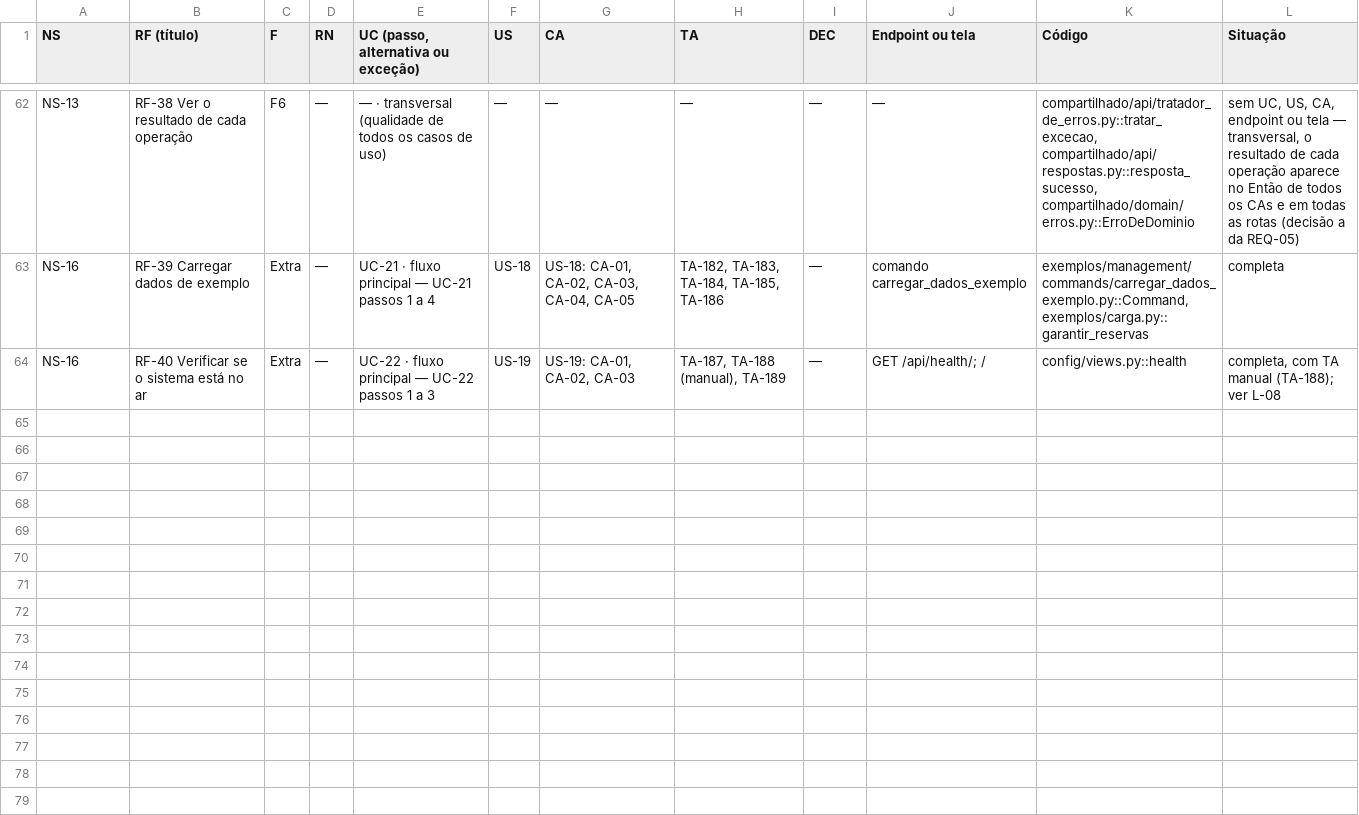
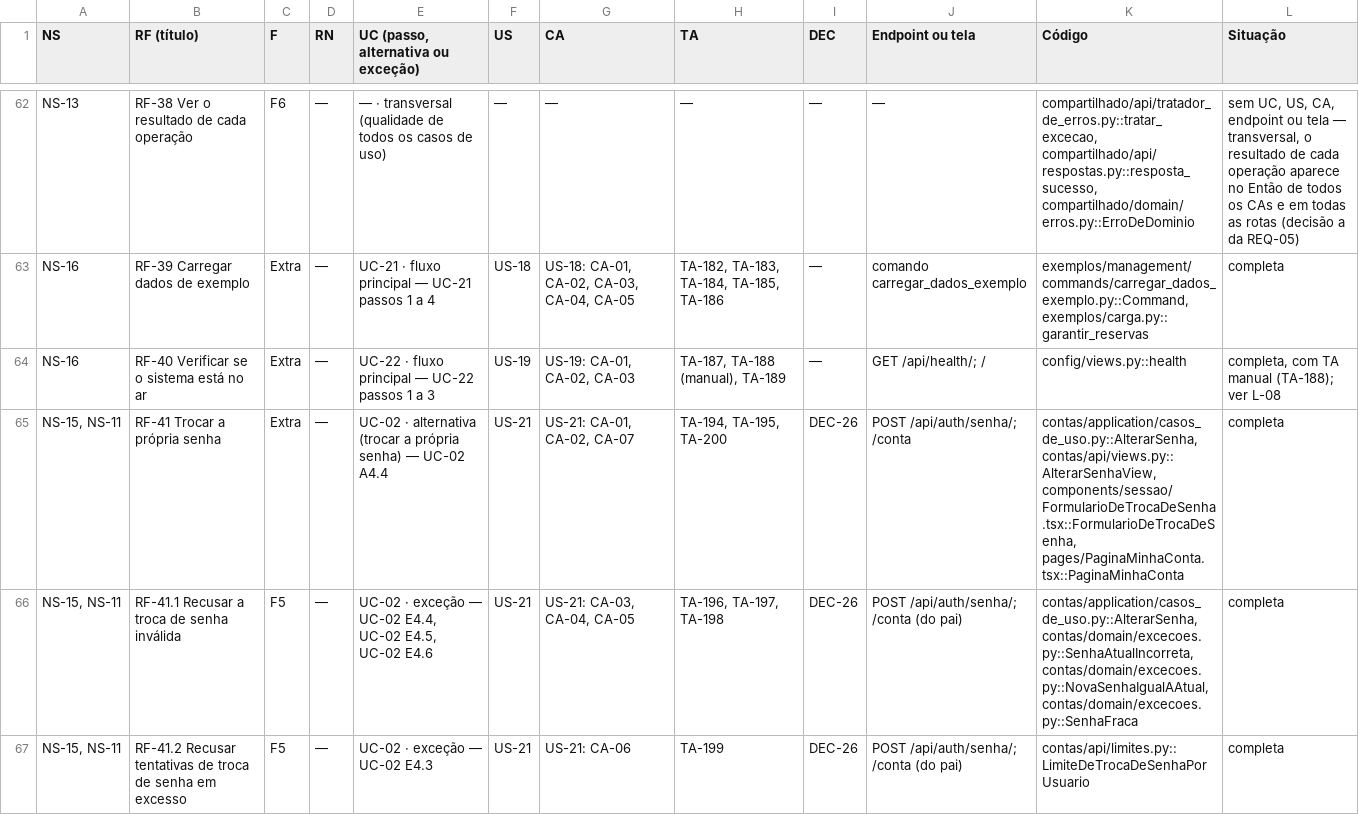
Before and after one commit to maxzdosreis/PP_Grupo03_ConectaCampus, a CSV file: docs/fontes/requisitos/rastreabilidade/matriz.csv, drawn as a sheet; only a part is shown, gaps mark what is left out; the diff names each change by its address in the sheet, - before the commit and + after, or states it on an @@ line.

Commit message:
feat(contas): permite ao usuário trocar a própria senha

```diff
--- a/docs/fontes/requisitos/rastreabilidade/matriz.csv
+++ b/docs/fontes/requisitos/rastreabilidade/matriz.csv
+row 65: NS-15, NS-11 | RF-41 Trocar a própria senha | Extra | — | UC-02 · alternativa (trocar a própria senha) — UC-02 A4.4 | US-21 | US-21: CA-01, CA-02, CA-07 | TA-194, TA-195, TA-200 | DEC-26 | POST /api/auth/senha/; /conta | contas/application/casos_de_uso.py::AlterarSenha, contas/api/views.py::AlterarSenhaView, components/sessao/FormularioDeTrocaDeSenha.tsx::FormularioDeTrocaDeSenha, pages/PaginaMinhaConta.tsx::PaginaMinhaConta | completa
+row 66: NS-15, NS-11 | RF-41.1 Recusar a troca de senha inválida | F5 | — | UC-02 · exceção — UC-02 E4.4, UC-02 E4.5, UC-02 E4.6 | US-21 | US-21: CA-03, CA-04, CA-05 | TA-196, TA-197, TA-198 | DEC-26 | POST /api/auth/senha/; /conta (do pai) | contas/application/casos_de_uso.py::AlterarSenha, contas/domain/excecoes.py::SenhaAtualIncorreta, contas/domain/excecoes.py::NovaSenhaIgualAAtual, contas/domain/excecoes.py::SenhaFraca | completa
+row 67: NS-15, NS-11 | RF-41.2 Recusar tentativas de troca de senha em excesso | F5 | — | UC-02 · exceção — UC-02 E4.3 | US-21 | US-21: CA-06 | TA-199 | DEC-26 | POST /api/auth/senha/; /conta (do pai) | contas/api/limites.py::LimiteDeTrocaDeSenhaPorUsuario | completa
```
Also changed, not shown: 53 other files.
